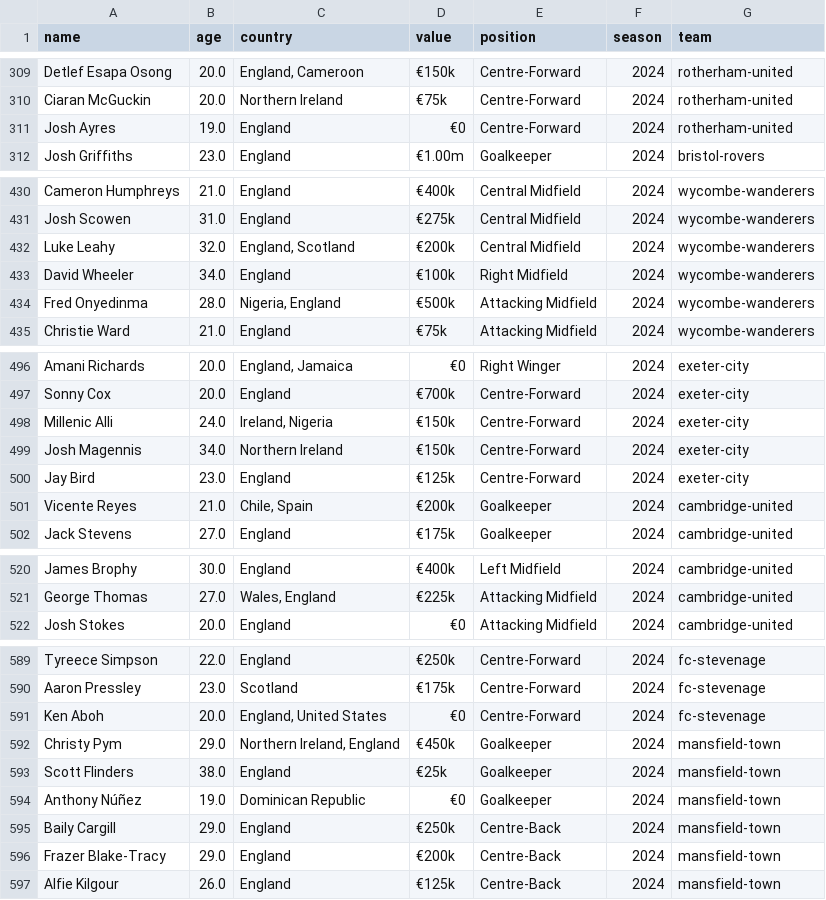
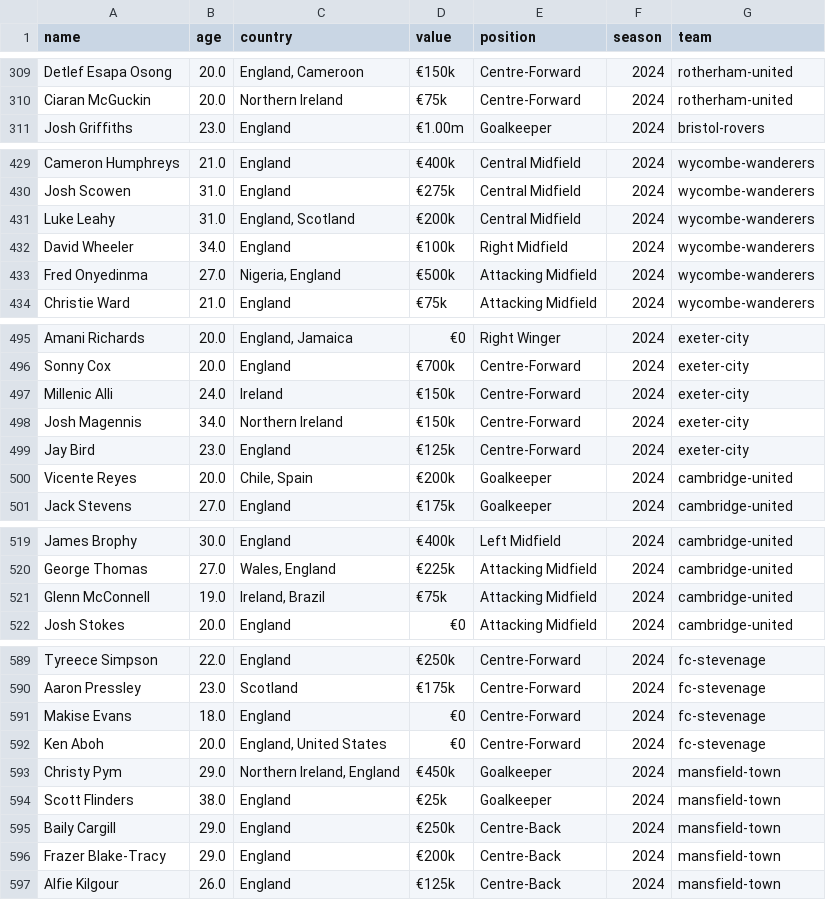
Before and after one commit to ricardoherediaj/data-driven-scouting-project, a CSV file: data/raw/league_one_team_updated_data.csv, drawn as a sheet; only a part is shown, gaps mark what is left out; the diff covers the shown part only.

```diff
--- a/data/raw/league_one_team_updated_data.csv
+++ b/data/raw/league_one_team_updated_data.csv
@@ -310,3 +310,2 @@ Detlef Esapa Osong,20.0,"England, Cameroon",€150k,Centre-Forward,2024,rotherha
 Ciaran McGuckin,20.0,Northern Ireland,€75k,Centre-Forward,2024,rotherham-united
-Josh Ayres,19.0,England,€0,Centre-Forward,2024,rotherham-united
 Josh Griffiths,23.0,England,€1.00m,Goalkeeper,2024,bristol-rovers
@@ -431,5 +430,5 @@ Cameron Humphreys,21.0,England,€400k,Central Midfield,2024,wycombe-wanderers
 Josh Scowen,31.0,England,€275k,Central Midfield,2024,wycombe-wanderers
-Luke Leahy,32.0,"England, Scotland",€200k,Central Midfield,2024,wycombe-wanderers
+Luke Leahy,31.0,"England, Scotland",€200k,Central Midfield,2024,wycombe-wanderers
 David Wheeler,34.0,England,€100k,Right Midfield,2024,wycombe-wanderers
-Fred Onyedinma,28.0,"Nigeria, England",€500k,Attacking Midfield,2024,wycombe-wanderers
+Fred Onyedinma,27.0,"Nigeria, England",€500k,Attacking Midfield,2024,wycombe-wanderers
 Christie Ward,21.0,England,€75k,Attacking Midfield,2024,wycombe-wanderers
@@ -497,6 +496,6 @@ Amani Richards,20.0,"England, Jamaica",€0,Right Winger,2024,exeter-city
 Sonny Cox,20.0,England,€700k,Centre-Forward,2024,exeter-city
-Millenic Alli,24.0,"Ireland, Nigeria",€150k,Centre-Forward,2024,exeter-city
+Millenic Alli,24.0,Ireland,€150k,Centre-Forward,2024,exeter-city
 Josh Magennis,34.0,Northern Ireland,€150k,Centre-Forward,2024,exeter-city
 Jay Bird,23.0,England,€125k,Centre-Forward,2024,exeter-city
-Vicente Reyes,21.0,"Chile, Spain",€200k,Goalkeeper,2024,cambridge-united
+Vicente Reyes,20.0,"Chile, Spain",€200k,Goalkeeper,2024,cambridge-united
 Jack Stevens,27.0,England,€175k,Goalkeeper,2024,cambridge-united
@@ -521,2 +520,3 @@ James Brophy,30.0,England,€400k,Left Midfield,2024,cambridge-united
 George Thomas,27.0,"Wales, England",€225k,Attacking Midfield,2024,cambridge-united
+Glenn McConnell,19.0,"Ireland, Brazil",€75k,Attacking Midfield,2024,cambridge-united
 Josh Stokes,20.0,England,€0,Attacking Midfield,2024,cambridge-united
@@ -590,2 +590,3 @@ Tyreece Simpson,22.0,England,€250k,Centre-Forward,2024,fc-stevenage
 Aaron Pressley,23.0,Scotland,€175k,Centre-Forward,2024,fc-stevenage
+Makise Evans,18.0,England,€0,Centre-Forward,2024,fc-stevenage
 Ken Aboh,20.0,"England, United States",€0,Centre-Forward,2024,fc-stevenage
@@ -593,3 +594,2 @@ Christy Pym,29.0,"Northern Ireland, England",€450k,Goalkeeper,2024,mansfield-t
 Scott Flinders,38.0,England,€25k,Goalkeeper,2024,mansfield-town
-Anthony Núñez,19.0,Dominican Republic,€0,Goalkeeper,2024,mansfield-town
 Baily Cargill,29.0,England,€250k,Centre-Back,2024,mansfield-town
```
Also changed, not shown: 14 edited cells elsewhere in this file, data/raw/championship_team_updated_data.csv, data/raw/league_two_team_updated_data.csv, 24 other files.
